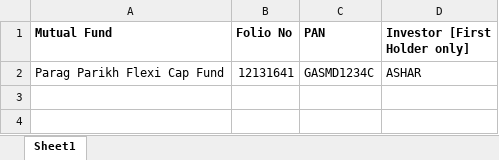
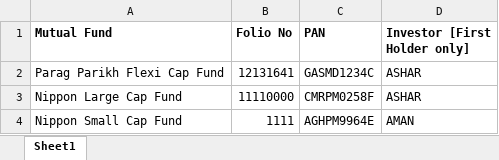
Before and after one commit to mansanitizer/ARNFORM, an Excel workbook: Format for ARN change.xlsx, sheet Sheet1, drawn as a sheet; values as stored, in another font and other column widths than the file's, no borders; the diff names each change by its address in the sheet, - before the commit and + after, or states it on an @@ line.

```diff
--- a/Format for ARN change.xlsx (sheet Sheet1)
+++ b/Format for ARN change.xlsx (sheet Sheet1)
+row 3: Nippon Large Cap Fund | 11110000 | CMRPM0258F | ASHAR
+row 4: Nippon Small Cap Fund | 1111 | AGHPM9964E | AMAN
```
Also changed, not shown: 5 other files.
